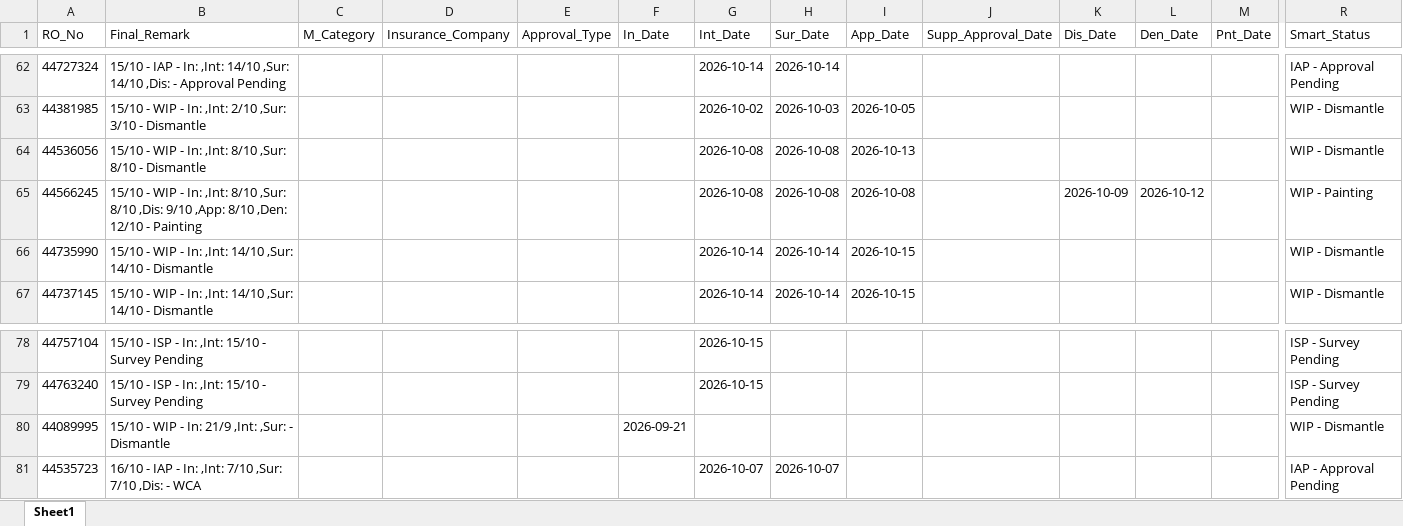
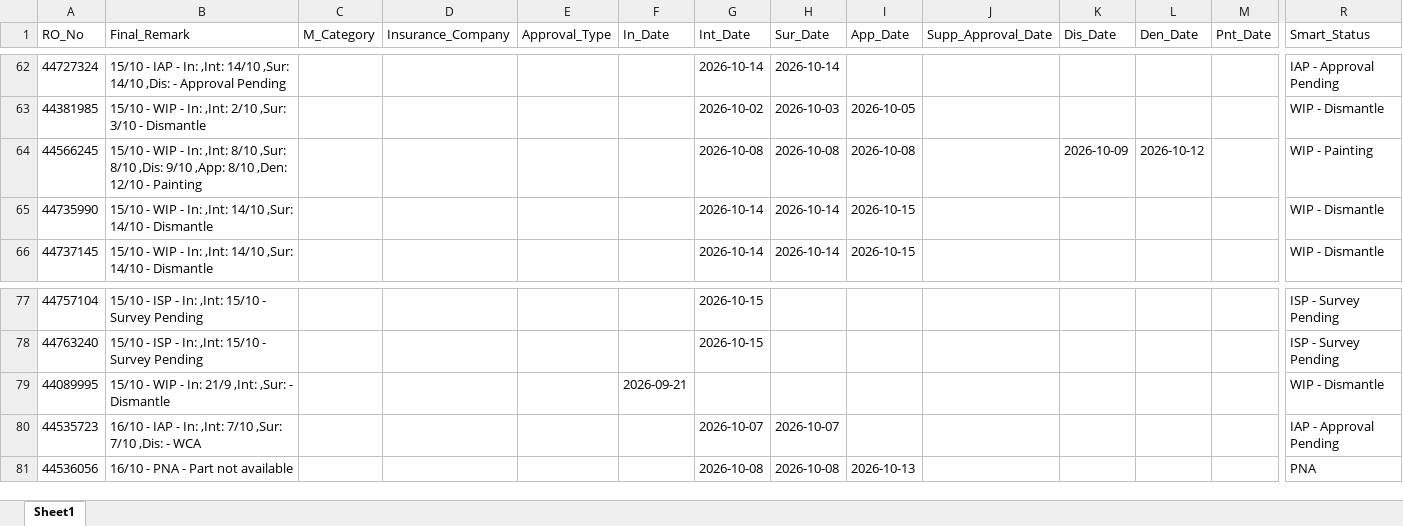
Before and after one commit to mowais05/Remark_update, an Excel workbook: database.xlsx, sheet Sheet1, drawn as a sheet; only a part is shown, gaps mark what is left out; values as stored, in another font and other column widths than the file's, no borders; removed rows and columns are numbered as before the commit, all else as after; rows hold the shown columns only; the diff names each change by its address in the sheet, - before the commit and + after, or states it on an @@ line.

Commit message:
Update Database

```diff
--- a/database.xlsx (sheet Sheet1)
+++ b/database.xlsx (sheet Sheet1)
-row 64: 44536056 | 15/10 - WIP - In: ,Int: 8/10 ,Sur: 8/10 - Dismantle |  |  |  |  | 2026-10-08 | 2026-10-08 | 2026-10-13 |  |  |  |  | WIP - Dismantle
+row 81: 44536056 | 16/10 - PNA - Part not available |  |  |  |  | 2026-10-08 | 2026-10-08 | 2026-10-13 |  |  |  |  | PNA
```
